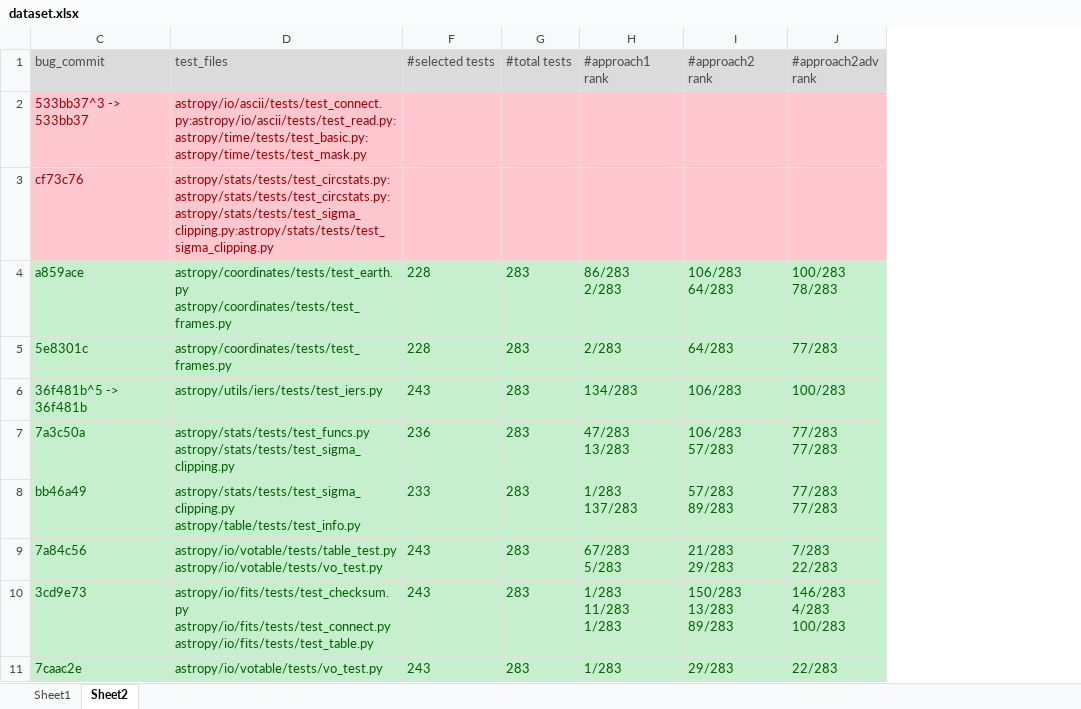
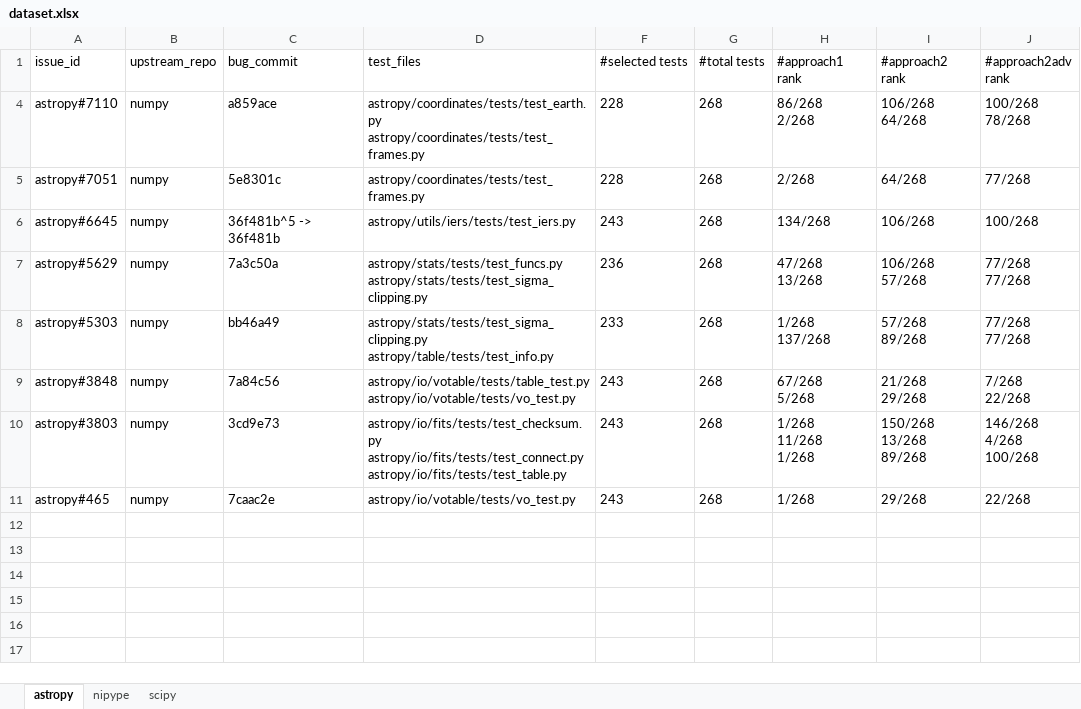
Before and after one commit to YannLuo/regression-test, an Excel workbook: dataset.xlsx, sheet astropy, drawn as a sheet; values as stored, in another font and other column widths than the file's, no borders; removed rows and columns are numbered as before the commit, all else as after; ↵ is a line break in a cell; the diff names each change by its address in the sheet, - before the commit and + after, or states it on an @@ line.

```diff
--- a/dataset.xlsx (sheet astropy)
+++ b/dataset.xlsx (sheet astropy)
-sheet tab: Sheet2
+sheet tab: astropy
-sheet tab: Sheet1
+sheet tab: nipype
+sheet tab: scipy
@@ column A (issue_id) unhidden, rows 4-11: astropy#7110 | astropy#7051 | astropy#6645 | astropy#5629 | astropy#5303 | astropy#3848 | astropy#3803 | astropy#465 @@
@@ column B (upstream_repo) unhidden, rows 4-11: all numpy @@
@@ C1:D1 fill: #DBDBDB → none, text colour: #4C4C4C → black @@
@@ F1:J1 fill: #DBDBDB → none, text colour: #4C4C4C → black @@
-row 2: 533bb37^3 -> 533bb37 | astropy/io/ascii/tests/test_connect.py:astropy/io/ascii/tests/test_read.py:astropy/time/tests/test_basic.py:astropy/time/tests/test_mask.py
-row 3: cf73c76 | astropy/stats/tests/test_circstats.py:astropy/stats/tests/test_circstats.py:astropy/stats/tests/test_sigma_clipping.py:astropy/stats/tests/test_sigma_clipping.py
@@ C4:D11 fill: #C6EFCE → none, text colour: #006100 → black @@
@@ F4:J11 fill: #C6EFCE → none, text colour: #006100 → black @@
-G4:G11 (#total tests): 283
+G4:G11 (#total tests): 268
-H4 (#approach1 rank): 86/283 ↵ 2/283
+H4 (#approach1 rank): 86/268 ↵ 2/268
-I4 (#approach2 rank): 106/283 ↵ 64/283
+I4 (#approach2 rank): 106/268 ↵ 64/268
-J4 (#approach2adv rank): 100/283 ↵ 78/283
+J4 (#approach2adv rank): 100/268 ↵ 78/268
-H5 (#approach1 rank): 2/283
+H5 (#approach1 rank): 2/268
-I5 (#approach2 rank): 64/283
+I5 (#approach2 rank): 64/268
-J5 (#approach2adv rank): 77/283
+J5 (#approach2adv rank): 77/268
-H6 (#approach1 rank): 134/283
+H6 (#approach1 rank): 134/268
-I6 (#approach2 rank): 106/283
+I6 (#approach2 rank): 106/268
-J6 (#approach2adv rank): 100/283
+J6 (#approach2adv rank): 100/268
-H7 (#approach1 rank): 47/283 ↵ 13/283
+H7 (#approach1 rank): 47/268 ↵ 13/268
-I7 (#approach2 rank): 106/283 ↵ 57/283
+I7 (#approach2 rank): 106/268 ↵ 57/268
-J7:J8 (#approach2adv rank): 77/283 ↵ 77/283
+J7:J8 (#approach2adv rank): 77/268 ↵ 77/268
-H8 (#approach1 rank): 1/283 ↵ 137/283
+H8 (#approach1 rank): 1/268 ↵ 137/268
-I8 (#approach2 rank): 57/283 ↵ 89/283
+I8 (#approach2 rank): 57/268 ↵ 89/268
-H9 (#approach1 rank): 67/283 ↵ 5/283
+H9 (#approach1 rank): 67/268 ↵ 5/268
-I9 (#approach2 rank): 21/283 ↵ 29/283
+I9 (#approach2 rank): 21/268 ↵ 29/268
-J9 (#approach2adv rank): 7/283 ↵ 22/283
+J9 (#approach2adv rank): 7/268 ↵ 22/268
-H10 (#approach1 rank): 1/283 ↵ 11/283 ↵ 1/283
+H10 (#approach1 rank): 1/268 ↵ 11/268 ↵ 1/268
-I10 (#approach2 rank): 150/283 ↵ 13/283 ↵ 89/283
+I10 (#approach2 rank): 150/268 ↵ 13/268 ↵ 89/268
-J10 (#approach2adv rank): 146/283 ↵ 4/283 ↵ 100/283
+J10 (#approach2adv rank): 146/268 ↵ 4/268 ↵ 100/268
-H11 (#approach1 rank): 1/283
+H11 (#approach1 rank): 1/268
-I11 (#approach2 rank): 29/283
+I11 (#approach2 rank): 29/268
-J11 (#approach2adv rank): 22/283
+J11 (#approach2adv rank): 22/268
```
Also changed, not shown: hidden cells, 3 other files.
